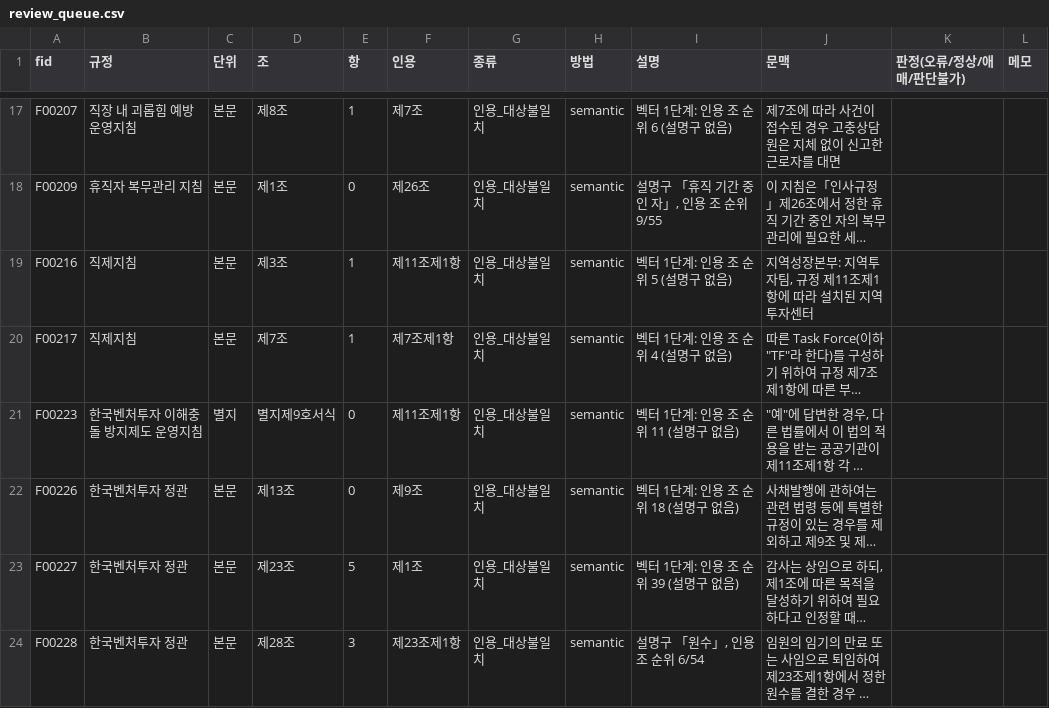
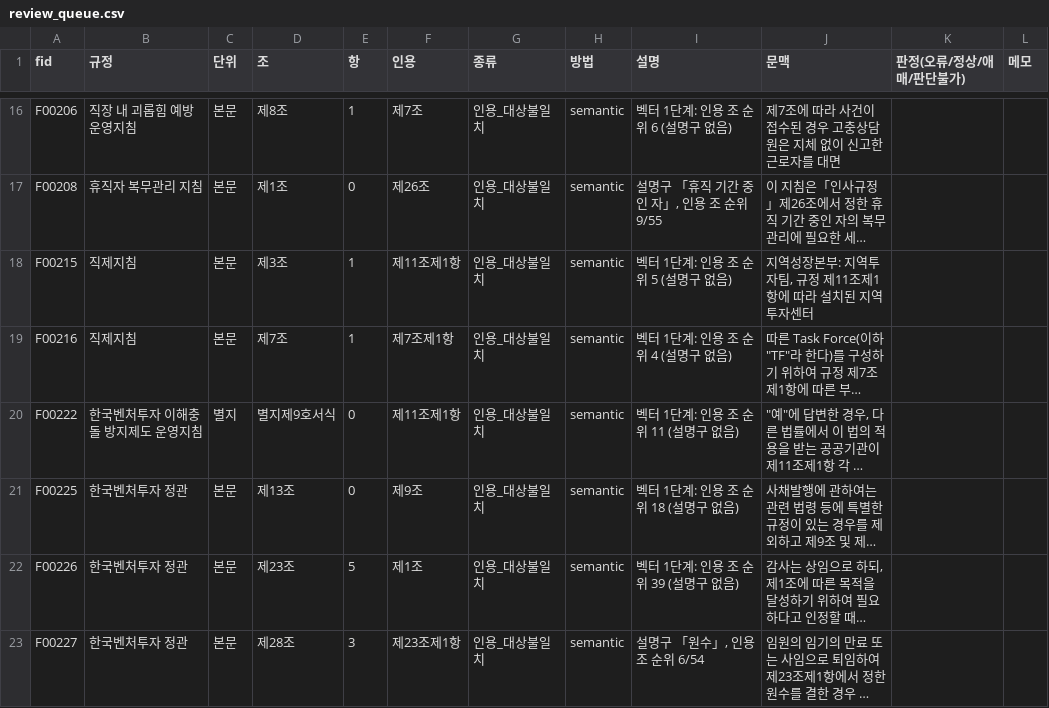
Before and after one commit to 9abin/Kivvi, a CSV file: eval/review_queue.csv, drawn as a sheet; only a part is shown, gaps mark what is left out; long unchanged cells end in …; addresses are those after the commit; the diff covers the shown part only; the diff names each change by its address in the sheet, - before the commit and + after, or states it on an @@ line.

```diff
--- a/eval/review_queue.csv
+++ b/eval/review_queue.csv
-A16 (fid): F00207
+A16 (fid): F00206
-A17 (fid): F00209
+A17 (fid): F00208
-A18 (fid): F00216
+A18 (fid): F00215
-A19 (fid): F00217
+A19 (fid): F00216
-A20 (fid): F00223
+A20 (fid): F00222
-A21 (fid): F00226
+A21 (fid): F00225
-A22 (fid): F00227
+A22 (fid): F00226
-A23 (fid): F00228
+A23 (fid): F00227
```
Also changed, not shown: 1 added row, 2 removed rows and 29 edited cells elsewhere in this file, 12 other files.
